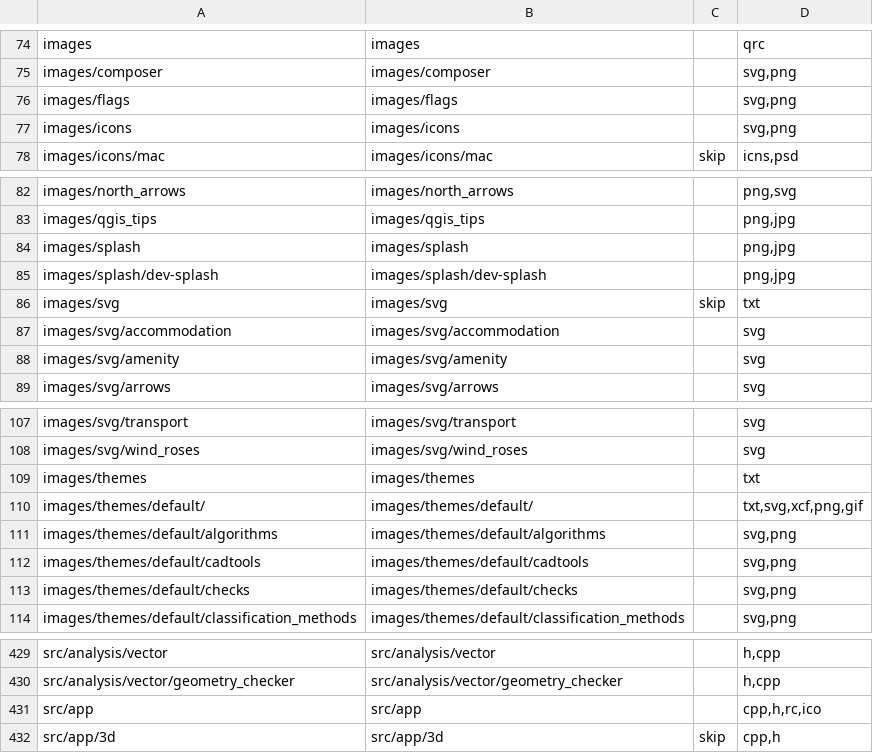
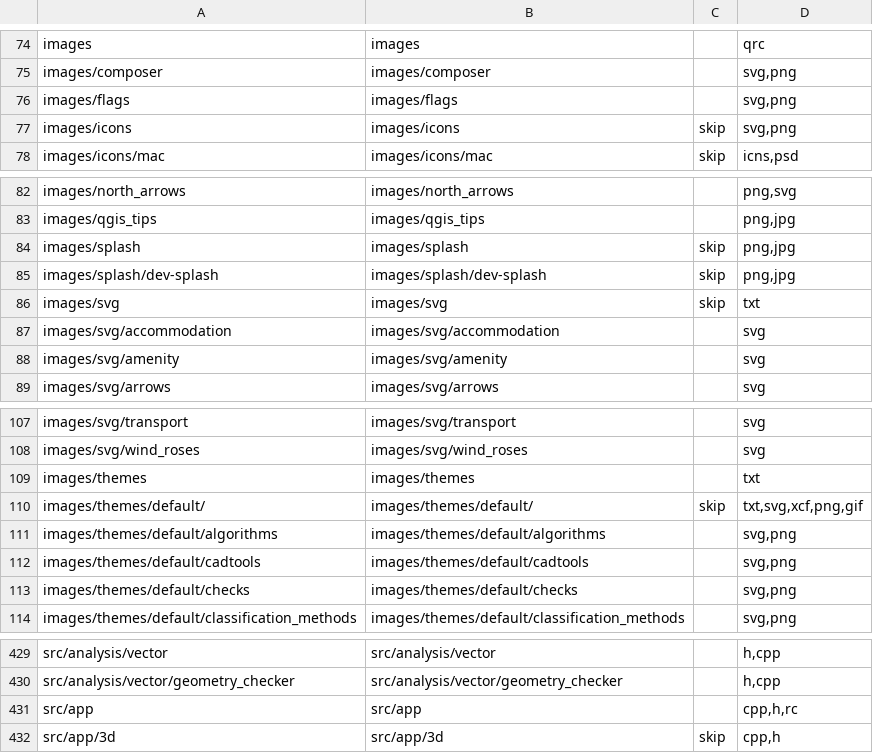
Before and after one commit to nextgis/nextgisqgis, a CSV file: opt/folders.csv, drawn as a sheet; only a part is shown, gaps mark what is left out.

```diff
--- a/opt/folders.csv
+++ b/opt/folders.csv
@@ -76,3 +76,3 @@ images/composer,images/composer,,"svg,png"
 images/flags,images/flags,,"svg,png"
-images/icons,images/icons,,"svg,png"
+images/icons,images/icons,skip,"svg,png"
 images/icons/mac,images/icons/mac,skip,"icns,psd"
@@ -83,4 +83,4 @@ images/north_arrows,images/north_arrows,,"png,svg"
 images/qgis_tips,images/qgis_tips,,"png,jpg"
-images/splash,images/splash,,"png,jpg"
-images/splash/dev-splash,images/splash/dev-splash,,"png,jpg"
+images/splash,images/splash,skip,"png,jpg"
+images/splash/dev-splash,images/splash/dev-splash,skip,"png,jpg"
 images/svg,images/svg,skip,txt
@@ -109,3 +109,3 @@ images/svg/wind_roses,images/svg/wind_roses,,svg
 images/themes,images/themes,,txt
-images/themes/default/,images/themes/default/,,"txt,svg,xcf,png,gif"
+images/themes/default/,images/themes/default/,skip,"txt,svg,xcf,png,gif"
 images/themes/default/algorithms,images/themes/default/algorithms,,"svg,png"
@@ -430,3 +430,3 @@ src/analysis/vector,src/analysis/vector,,"h,cpp"
 src/analysis/vector/geometry_checker,src/analysis/vector/geometry_checker,,"h,cpp"
-src/app,src/app,,"cpp,h,rc,ico"
+src/app,src/app,,"cpp,h,rc"
 src/app/3d,src/app/3d,skip,"cpp,h"
```
Also changed, not shown: 12 other files.
